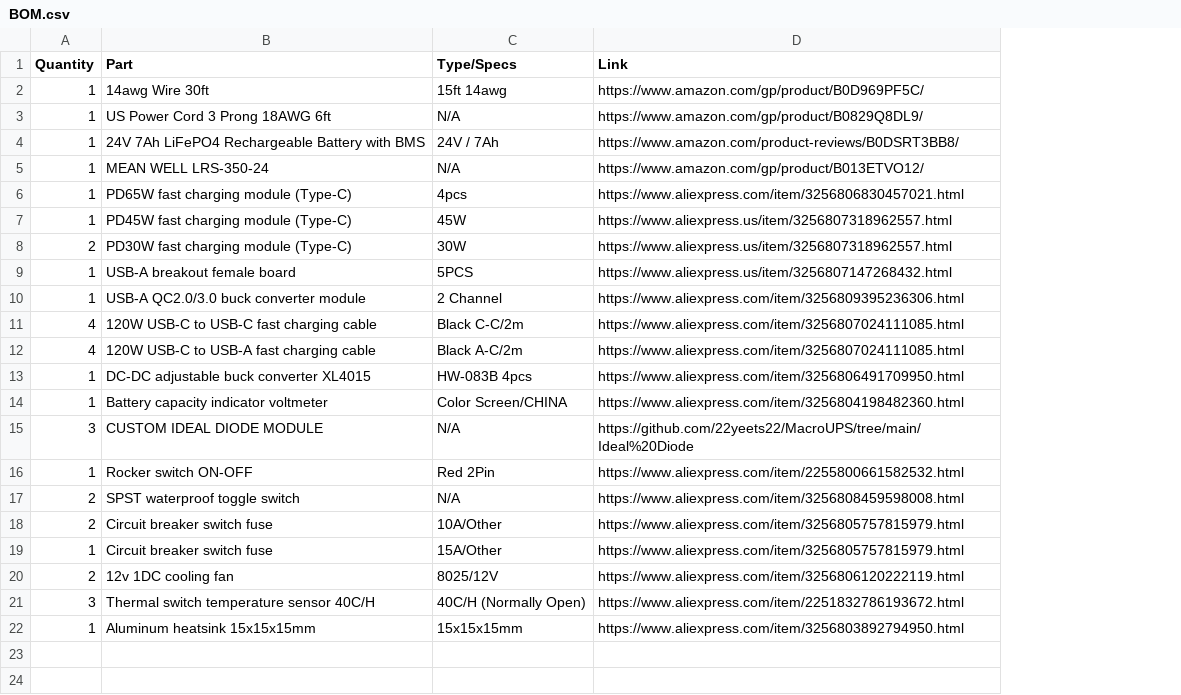
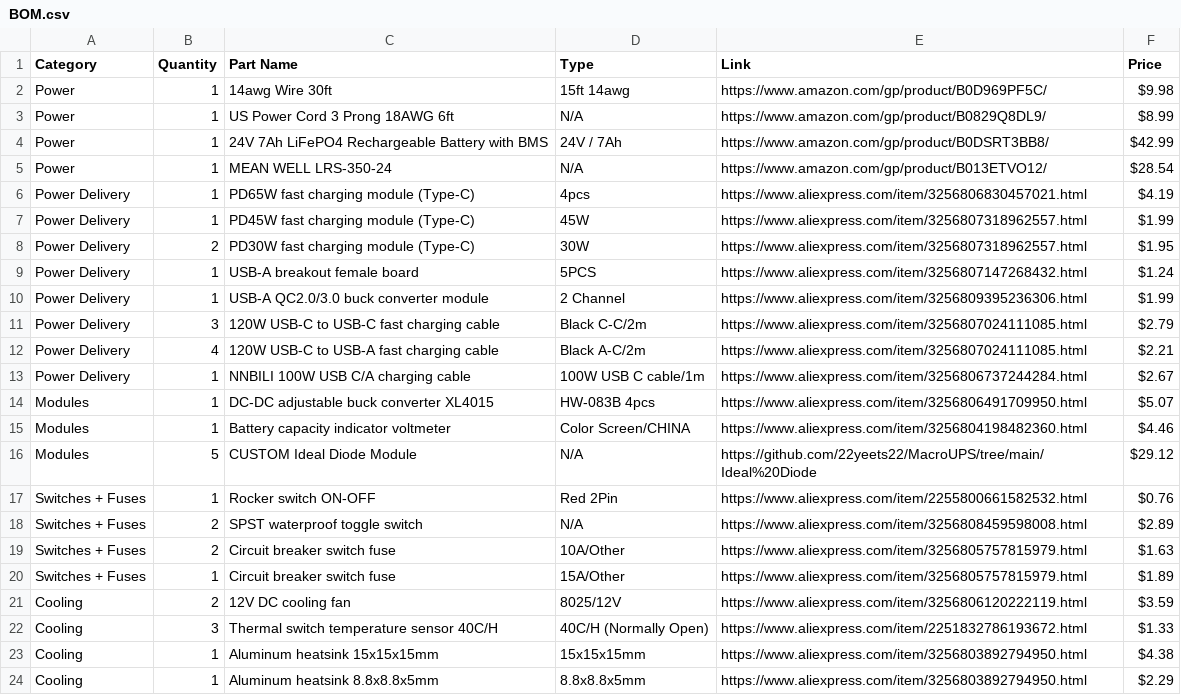
Before and after one commit to 22yeets22/MacroUPS, a CSV file: BOM.csv, drawn as a sheet; addresses are those after the commit; the diff names each change by its address in the sheet, - before the commit and + after, or states it on an @@ line.

Commit message:
Add category and price columns to BOM.csv
Updated BOM.csv to include category and price information for each part.

```diff
--- a/BOM.csv
+++ b/BOM.csv
+column A (Category), rows 2-12: Power | Power | Power | Power | Power Delivery | Power Delivery | Power Delivery | Power Delivery | Power Delivery | Power Delivery | Power Delivery; rows 14-23: Modules | Modules | Modules | Switches + Fuses | Switches + Fuses | Switches + Fuses | Switches + Fuses | Cooling | Cooling | Cooling
+column F (Price), rows 2-12: $9.98 | $8.99 | $42.99 | $28.54 | $4.19 | $1.99 | $1.95 | $1.24 | $1.99 | $2.79 | $2.21; rows 14-23: $5.07 | $4.46 | $29.12 | $0.76 | $2.89 | $1.63 | $1.89 | $3.59 | $1.33 | $4.38
-C1: Part
+C1: Part Name
-D1: Type/Specs
+D1: Type
-E4 (Link): https://www.amazon.com/product-reviews/B0DSRT3BB8/
+E4 (Link): https://www.amazon.com/gp/product/B0DSRT3BB8/
-E7:E8 (Link): https://www.aliexpress.us/item/3256807318962557.html
+E7:E8 (Link): https://www.aliexpress.com/item/3256807318962557.html
-E9 (Link): https://www.aliexpress.us/item/3256807147268432.html
+E9 (Link): https://www.aliexpress.com/item/3256807147268432.html
-B11 (Quantity): 4
+B11 (Quantity): 3
+row 13: Power Delivery | 1 | NNBILI 100W USB C/A charging cable | 100W USB C cable/1m | https://www.aliexpress.com/item/3256806737244284.html | $2.67
-B16 (Quantity): 3
+B16 (Quantity): 5
-C16 (Part Name): CUSTOM IDEAL DIODE MODULE
+C16 (Part Name): CUSTOM Ideal Diode Module
-C21 (Part Name): 12v 1DC cooling fan
+C21 (Part Name): 12V DC cooling fan
+row 24: Cooling | 1 | Aluminum heatsink 8.8x8.8x5mm | 8.8x8.8x5mm | https://www.aliexpress.com/item/3256803892794950.html | $2.29
```
